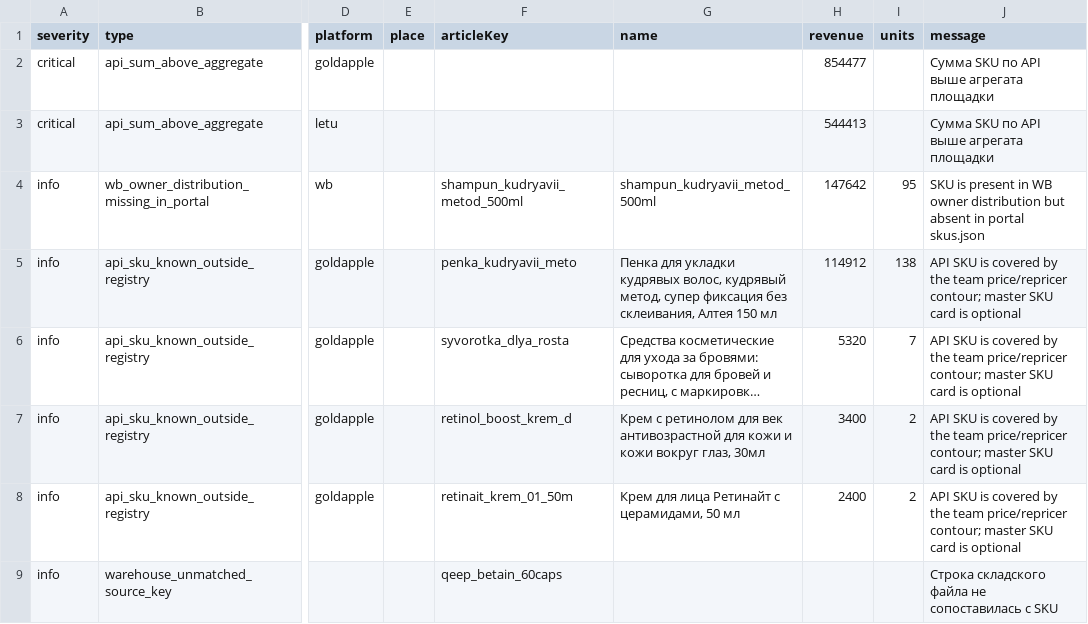
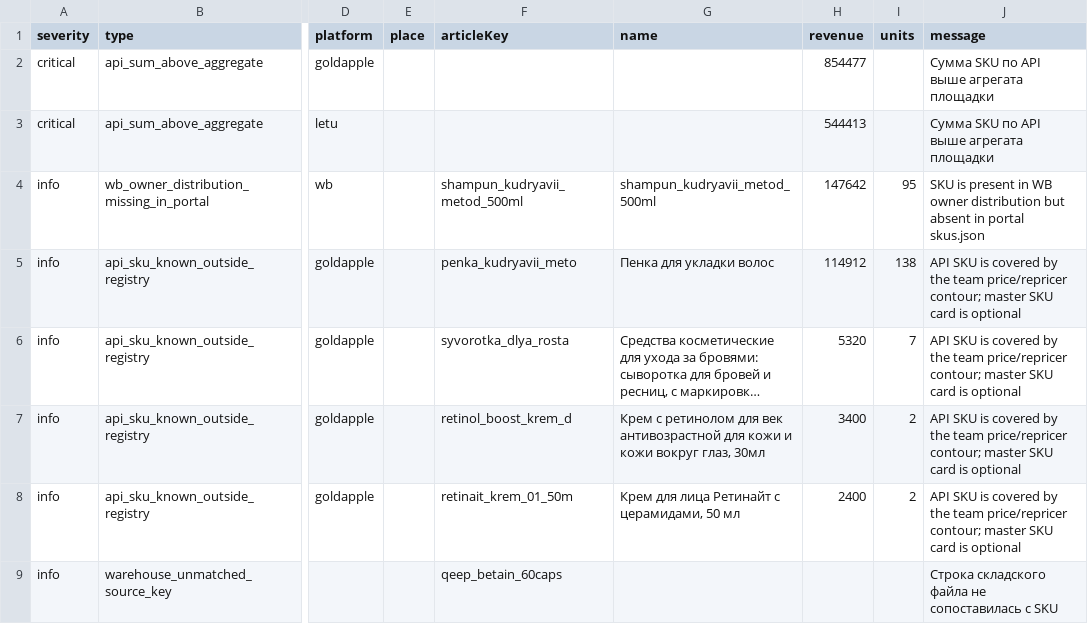
Before and after one commit to Alisia777/Harisma, a CSV file: data/portal_data_quality_issues.csv, drawn as a sheet; only a part is shown, gaps mark what is left out; long unchanged cells end in …; the diff names each change by its address in the sheet, - before the commit and + after, or states it on an @@ line.

```diff
--- a/data/portal_data_quality_issues.csv
+++ b/data/portal_data_quality_issues.csv
-G5 (name): …для укладки кудрявых волос, кудрявый метод, супер фиксация без склеивания, Алтея 150 мл
+G5 (name): …для укладки волос
```
Also changed, not shown: 16 other files.
